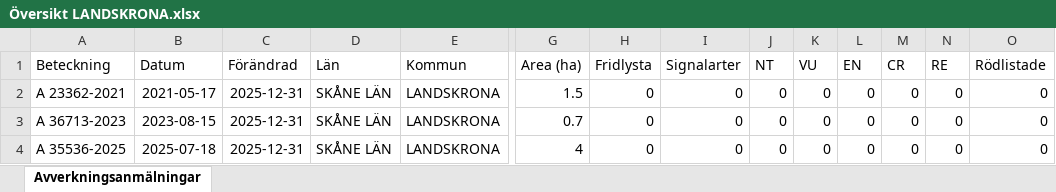
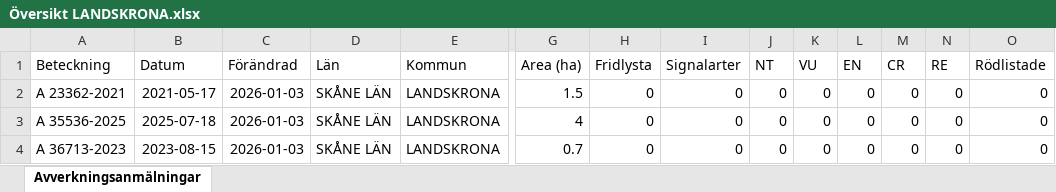
Before and after one commit to klasma/Logging_1282, an Excel workbook: Översikt LANDSKRONA.xlsx, sheet Avverkningsanmälningar, drawn as a sheet; only a part is shown, gaps mark what is left out; values as stored, in another font and other column widths than the file's, no borders; removed rows and columns are numbered as before the commit, all else as after; rows hold the shown columns only; the diff names each change by its address in the sheet, - before the commit and + after, or states it on an @@ line.

```diff
--- a/Översikt LANDSKRONA.xlsx (sheet Avverkningsanmälningar)
+++ b/Översikt LANDSKRONA.xlsx (sheet Avverkningsanmälningar)
-C2 (Förändrad): 2025-12-31
+C2 (Förändrad): 2026-01-03
-row 3: A 36713-2023 | 2023-08-15 | 2025-12-31 | SKÅNE LÄN | LANDSKRONA | 0.7 | 0 | 0 | 0 | 0 | 0 | 0 | 0 | 0
-C3 (Förändrad): 2025-12-31
+C3 (Förändrad): 2026-01-03
+row 4: A 36713-2023 | 2023-08-15 | 2026-01-03 | SKÅNE LÄN | LANDSKRONA | 0.7 | 0 | 0 | 0 | 0 | 0 | 0 | 0 | 0
```
Also changed, not shown: 1 other file.
